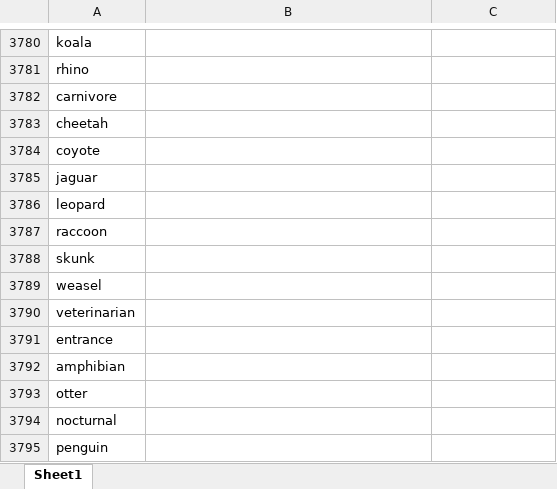
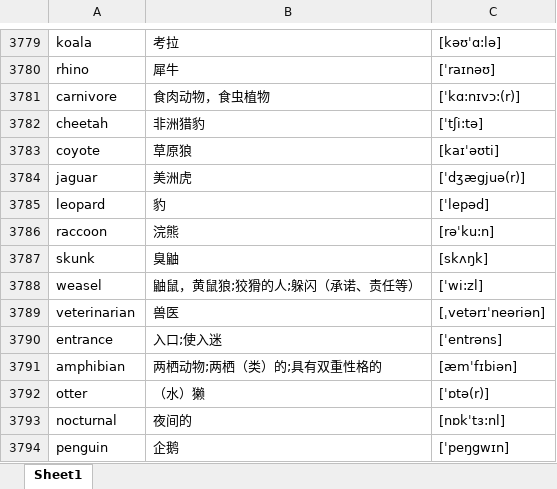
Before and after one commit to google88888888/learnEnglish, an Excel workbook: words.xlsx, sheet Sheet1, drawn as a sheet; only a part is shown, gaps mark what is left out; values as stored, in another font and other column widths than the file's, no borders; addresses are those after the commit; the diff covers the shown part only; the diff names each change by its address in the sheet, - before the commit and + after, or states it on an @@ line.

```diff
--- a/words.xlsx (sheet Sheet1)
+++ b/words.xlsx (sheet Sheet1)
-B3779: (empty)
+B3779: 考拉
-C3779: (empty)
+C3779: [kəʊˈɑ:lə]
-B3780: (empty)
+B3780: 犀牛
-C3780: (empty)
+C3780: [ˈraɪnəʊ]
-B3781: (empty)
+B3781: 食肉动物，食虫植物
-C3781: (empty)
+C3781: [ˈkɑ:nɪvɔ:(r)]
-B3782: (empty)
+B3782: 非洲猎豹
-C3782: (empty)
+C3782: [ˈtʃi:tə]
-B3783: (empty)
+B3783: 草原狼
-C3783: (empty)
+C3783: [kaɪˈəʊti]
-B3784: (empty)
+B3784: 美洲虎
-C3784: (empty)
+C3784: [ˈdʒægjuə(r)]
-B3785: (empty)
+B3785: 豹
-C3785: (empty)
+C3785: [ˈlepəd]
-B3786: (empty)
+B3786: 浣熊
-C3786: (empty)
+C3786: [rəˈku:n]
-B3787: (empty)
+B3787: 臭鼬
-C3787: (empty)
+C3787: [skʌŋk]
-B3788: (empty)
+B3788: 鼬鼠，黄鼠狼;狡猾的人;躲闪（承诺、责任等）
-C3788: (empty)
+C3788: [ˈwi:zl]
-B3789: (empty)
+B3789: 兽医
-C3789: (empty)
+C3789: [ˌvetərɪˈneəriən]
-B3790: (empty)
+B3790: 入口;使入迷
-C3790: (empty)
+C3790: [ˈentrəns]
-B3791: (empty)
+B3791: 两栖动物;两栖（类）的;具有双重性格的
-C3791: (empty)
+C3791: [æmˈfɪbiən]
-B3792: (empty)
+B3792: （水）獭
-C3792: (empty)
+C3792: [ˈɒtə(r)]
-B3793: (empty)
+B3793: 夜间的
-C3793: (empty)
+C3793: [nɒkˈtɜ:nl]
-B3794: (empty)
+B3794: 企鹅
-C3794: (empty)
+C3794: [ˈpeŋgwɪn]
```
Also changed, not shown: 8 added rows, 50 removed rows and 904 edited cells elsewhere in this sheet.
